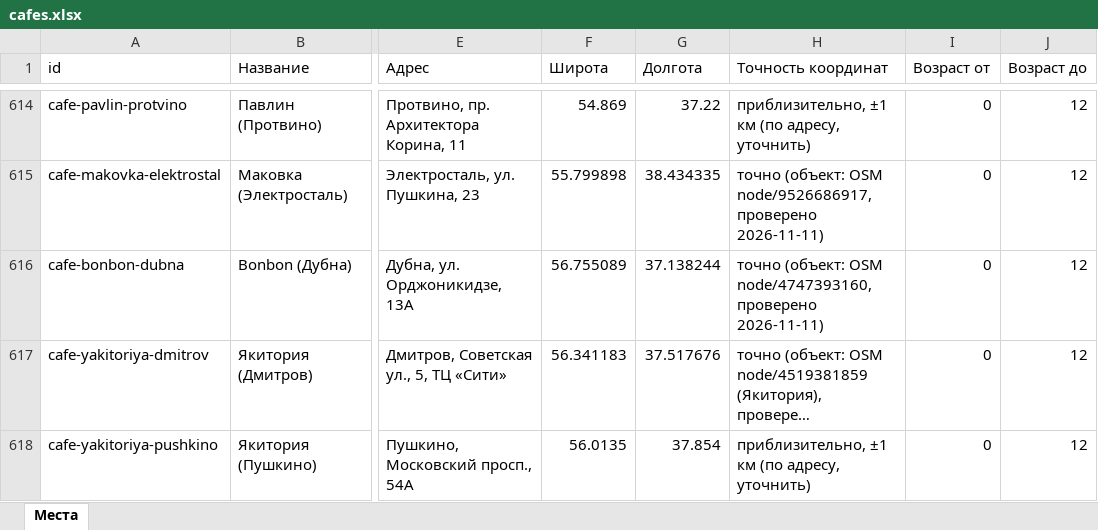
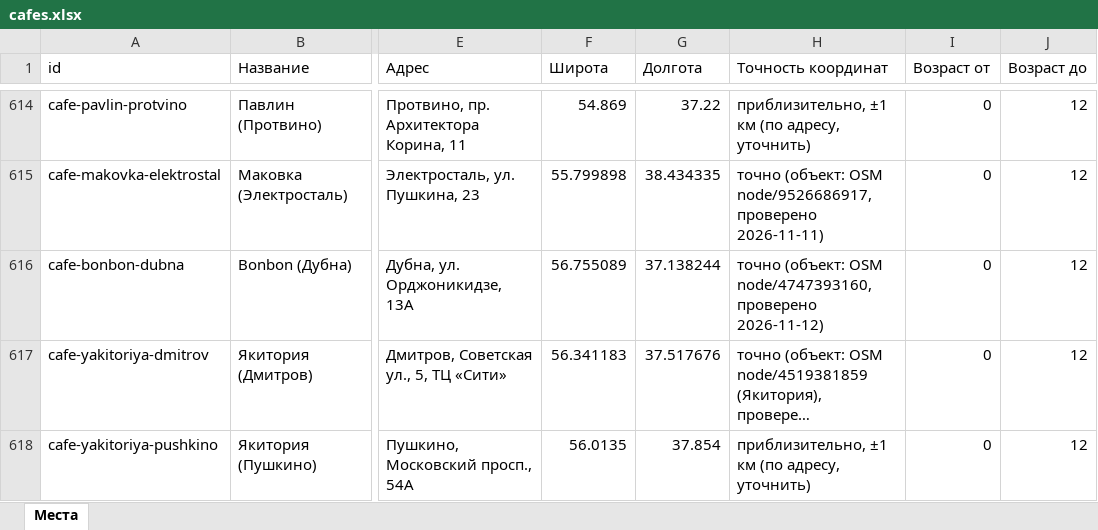
Before and after one commit to vadimsurov-apps/kudapoiti-data, an Excel workbook: data/parts/cafes.xlsx, sheet Места, drawn as a sheet; only a part is shown, gaps mark what is left out; long unchanged cells end in …; values as stored, in another font and other column widths than the file's, no borders; the diff covers the shown part only; the diff names each change by its address in the sheet, - before the commit and + after, or states it on an @@ line.

```diff
--- a/data/parts/cafes.xlsx (sheet Места)
+++ b/data/parts/cafes.xlsx (sheet Места)
-H616 (Точность координат): …node/4747393160, проверено 2026-11-11)
+H616 (Точность координат): …node/4747393160, проверено 2026-11-12)
```
Also changed, not shown: 9 edited cells elsewhere in this sheet, data/parts/sections.xlsx, 3 other files.
